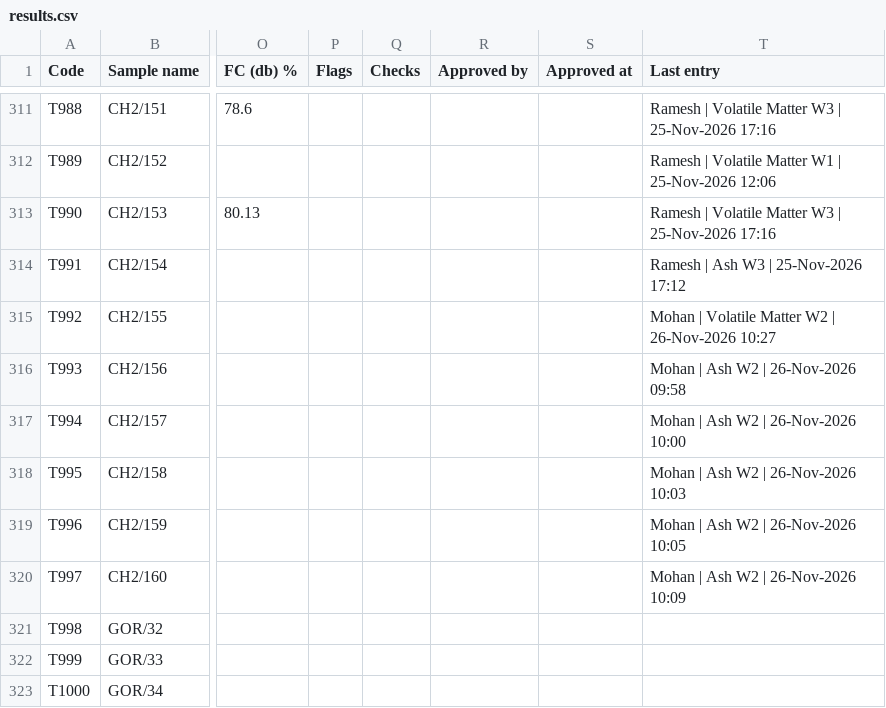
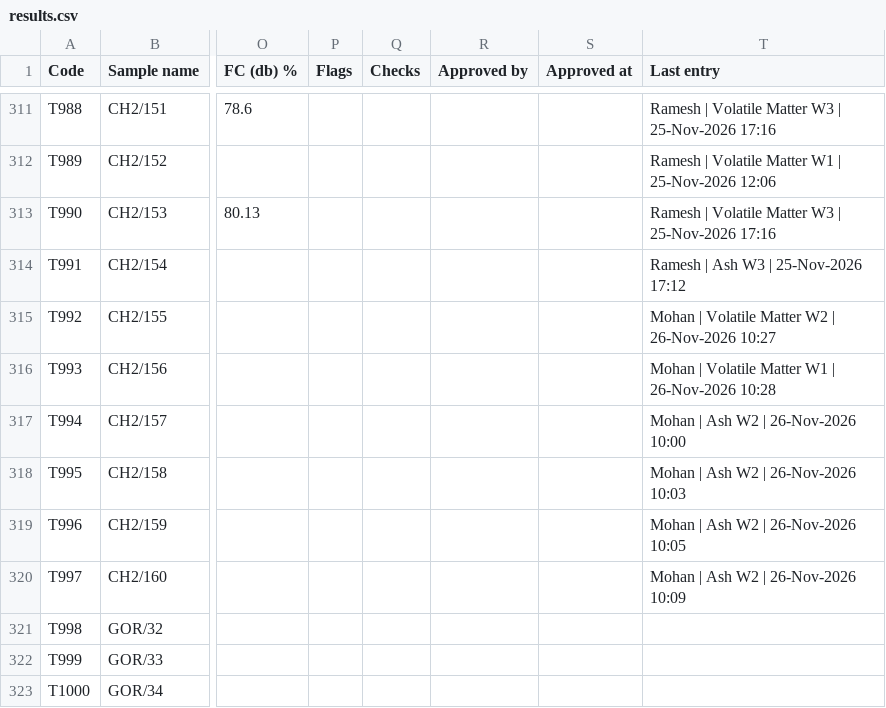
Before and after one commit to Climitra/weighing_data_QR, a CSV file: results.csv, drawn as a sheet; only a part is shown, gaps mark what is left out; the diff names each change by its address in the sheet, - before the commit and + after, or states it on an @@ line.

```diff
--- a/results.csv
+++ b/results.csv
-T316 (Last entry): Mohan | Ash W2 | 26-Nov-2026 09:58
+T316 (Last entry): Mohan | Volatile Matter W1 | 26-Nov-2026 10:28
```
Also changed, not shown: 1 other file.
